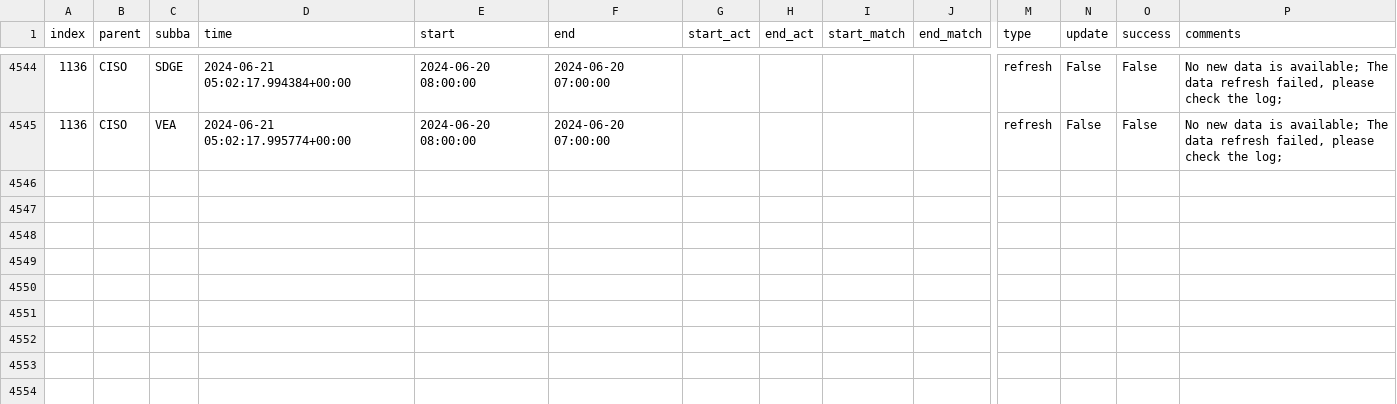
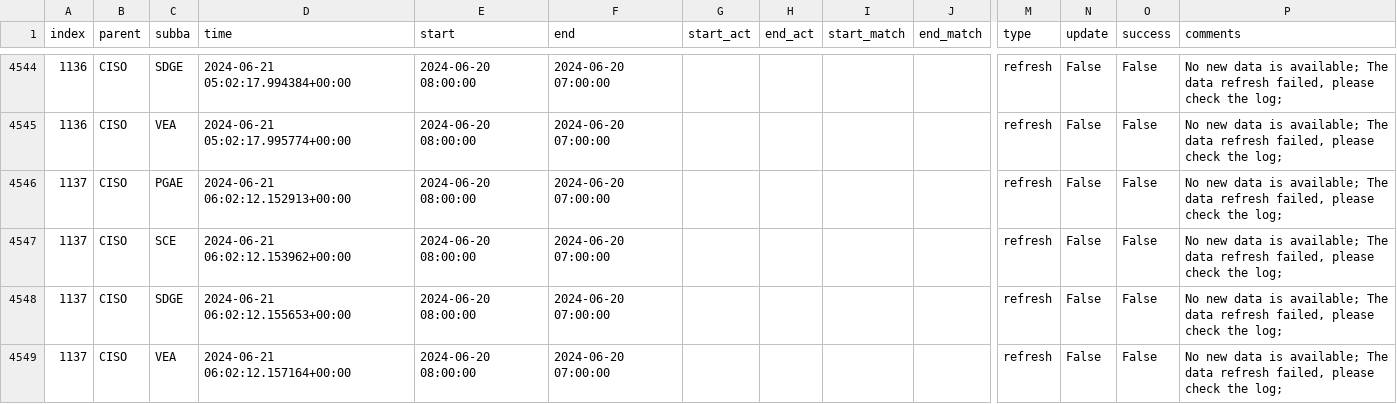
Before and after one commit to LucasO21/data-pipeline-automation-with-github-actions, a CSV file: metadata/ciso_log_py.csv, drawn as a sheet; only a part is shown, gaps mark what is left out; rows hold the shown columns only; the diff names each change by its address in the sheet, - before the commit and + after, or states it on an @@ line.

Commit message:
Auto update of the data

```diff
--- a/metadata/ciso_log_py.csv
+++ b/metadata/ciso_log_py.csv
+row 4546: 1137 | CISO | PGAE | 2024-06-21 06:02:12.152913+00:00 | 2024-06-20 08:00:00 | 2024-06-20 07:00:00 |  |  |  |  | refresh | False | False | No new data is available; The data refresh failed, please check the log;
+row 4547: 1137 | CISO | SCE | 2024-06-21 06:02:12.153962+00:00 | 2024-06-20 08:00:00 | 2024-06-20 07:00:00 |  |  |  |  | refresh | False | False | No new data is available; The data refresh failed, please check the log;
+row 4548: 1137 | CISO | SDGE | 2024-06-21 06:02:12.155653+00:00 | 2024-06-20 08:00:00 | 2024-06-20 07:00:00 |  |  |  |  | refresh | False | False | No new data is available; The data refresh failed, please check the log;
+row 4549: 1137 | CISO | VEA | 2024-06-21 06:02:12.157164+00:00 | 2024-06-20 08:00:00 | 2024-06-20 07:00:00 |  |  |  |  | refresh | False | False | No new data is available; The data refresh failed, please check the log;
```
Also changed, not shown: 2 other files.
